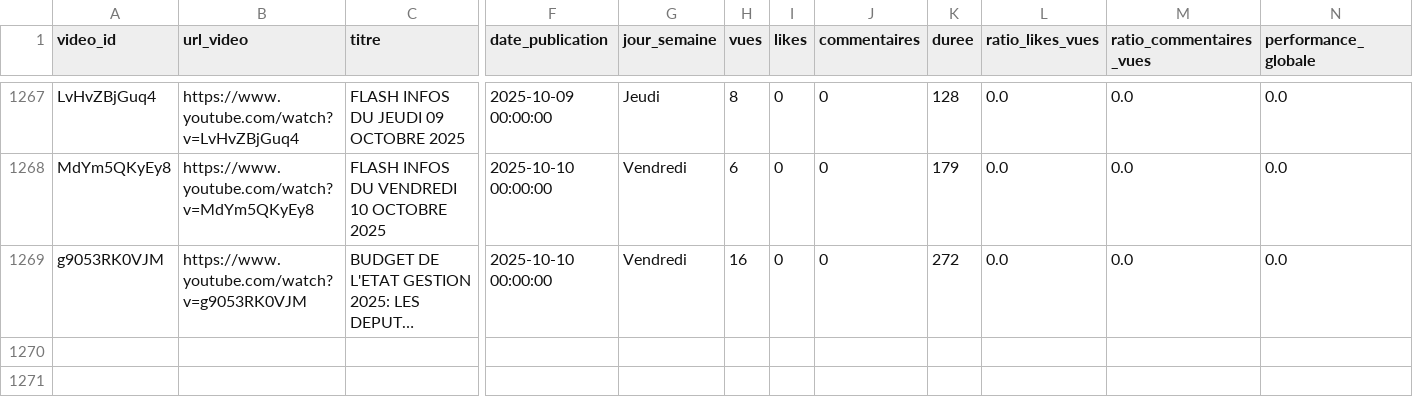
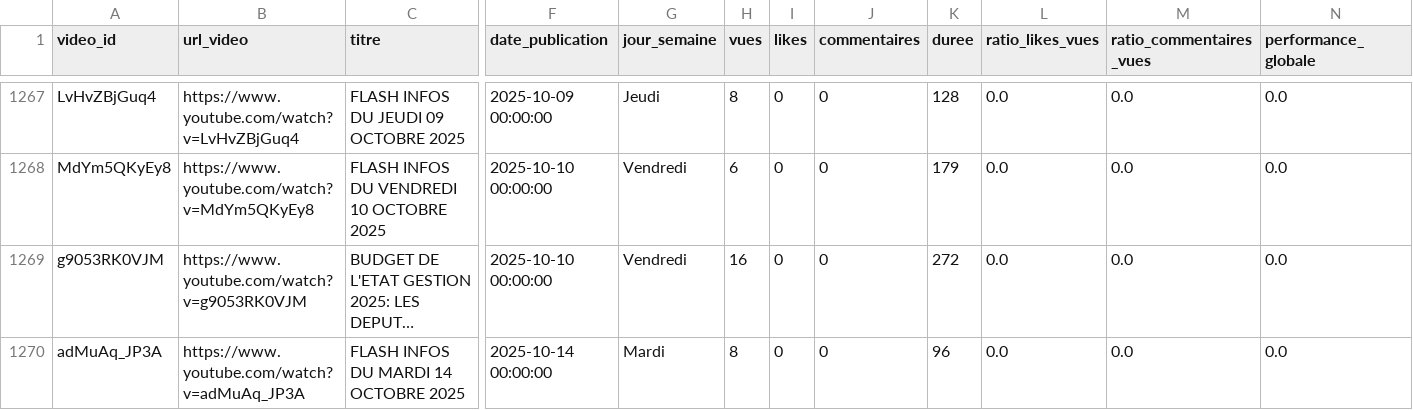
Before and after one commit to duv40/AN-Project, a CSV file: donnees.csv, drawn as a sheet; only a part is shown, gaps mark what is left out; long unchanged cells end in …; rows hold the shown columns only; the diff names each change by its address in the sheet, - before the commit and + after, or states it on an @@ line.

```diff
--- a/donnees.csv
+++ b/donnees.csv
+row 1270: adMuAq_JP3A | https://www.youtube.com/watch?v=adMuAq_JP3A | FLASH INFOS DU MARDI 14 OCTOBRE 2025 | 2025-10-14 00:00:00 | Mardi | 8 | 0 | 0 | 96 | 0.0 | 0.0 | 0.0
```
